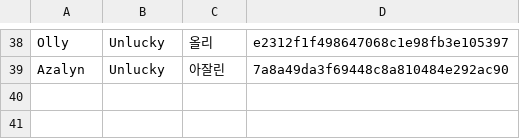
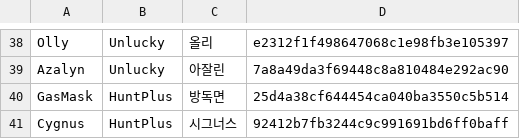
Before and after one commit to 2026-MapleStory-Hackathon-Life-Is-Game/-Life-Is-Maple-, a CSV file: RootDesk/MyDesk/TileEvent/NpcInfo.csv, drawn as a sheet; only a part is shown, gaps mark what is left out.

```diff
--- a/RootDesk/MyDesk/TileEvent/NpcInfo.csv
+++ b/RootDesk/MyDesk/TileEvent/NpcInfo.csv
@@ -39 +39,3 @@ Olly,Unlucky,올리,e2312f1f498647068c1e98fb3e105397
 Azalyn,Unlucky,아잘린,7a8a49da3f69448c8a810484e292ac90
+GasMask,HuntPlus,방독면,25d4a38cf644454ca040ba3550c5b514
+Cygnus,HuntPlus,시그너스,92412b7fb3244c9c991691bd6ff0baff
```
Also changed, not shown: RootDesk/MyDesk/TileEvent/HuntPlusEvent.csv, RootDesk/MyDesk/TileEvent/TierMonster.csv.
